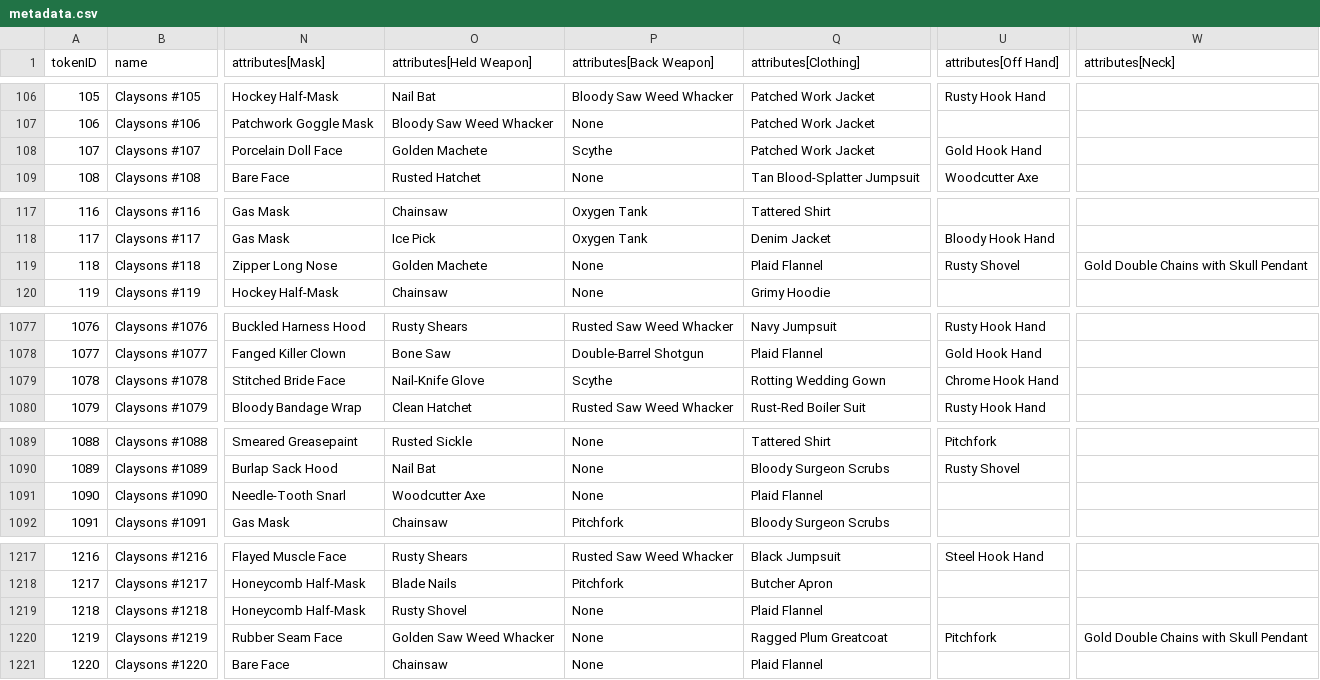
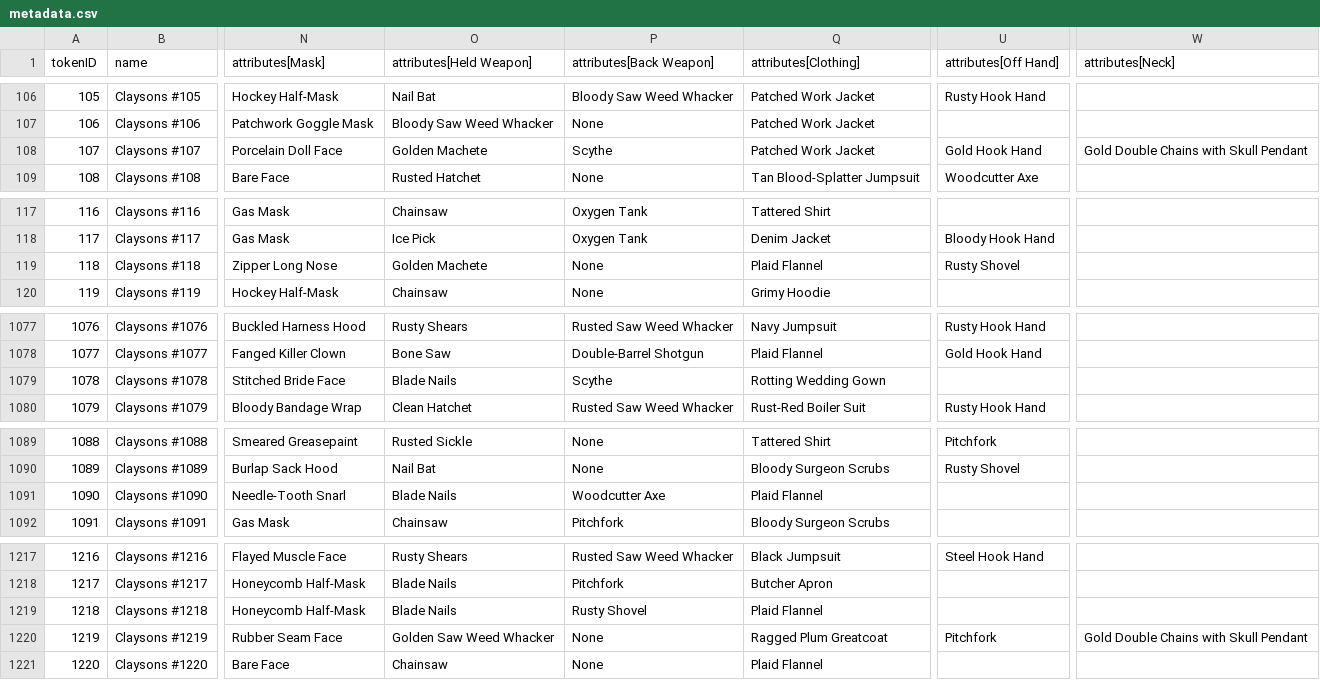
Before and after one commit to georgexmeta/SBN13thNFT, a CSV file: output/opensea/metadata.csv, drawn as a sheet; only a part is shown, gaps mark what is left out; the diff covers the shown part only; the diff names each change by its address in the sheet, - before the commit and + after, or states it on an @@ line.

```diff
--- a/output/opensea/metadata.csv
+++ b/output/opensea/metadata.csv
-W108 (attributes[Neck]): (empty)
+W108 (attributes[Neck]): Gold Double Chains with Skull Pendant
-W119 (attributes[Neck]): Gold Double Chains with Skull Pendant
+W119 (attributes[Neck]): (empty)
-O1079 (attributes[Held Weapon]): Nail-Knife Glove
+O1079 (attributes[Held Weapon]): Blade Nails
-U1079 (attributes[Off Hand]): Chrome Hook Hand
+U1079 (attributes[Off Hand]): (empty)
-O1091 (attributes[Held Weapon]): Woodcutter Axe
+O1091 (attributes[Held Weapon]): Blade Nails
-P1091 (attributes[Back Weapon]): None
+P1091 (attributes[Back Weapon]): Woodcutter Axe
-O1219 (attributes[Held Weapon]): Rusty Shovel
+O1219 (attributes[Held Weapon]): Blade Nails
-P1219 (attributes[Back Weapon]): None
+P1219 (attributes[Back Weapon]): Rusty Shovel
```
Also changed, not shown: 29 edited cells elsewhere in this file, 27 other files.
